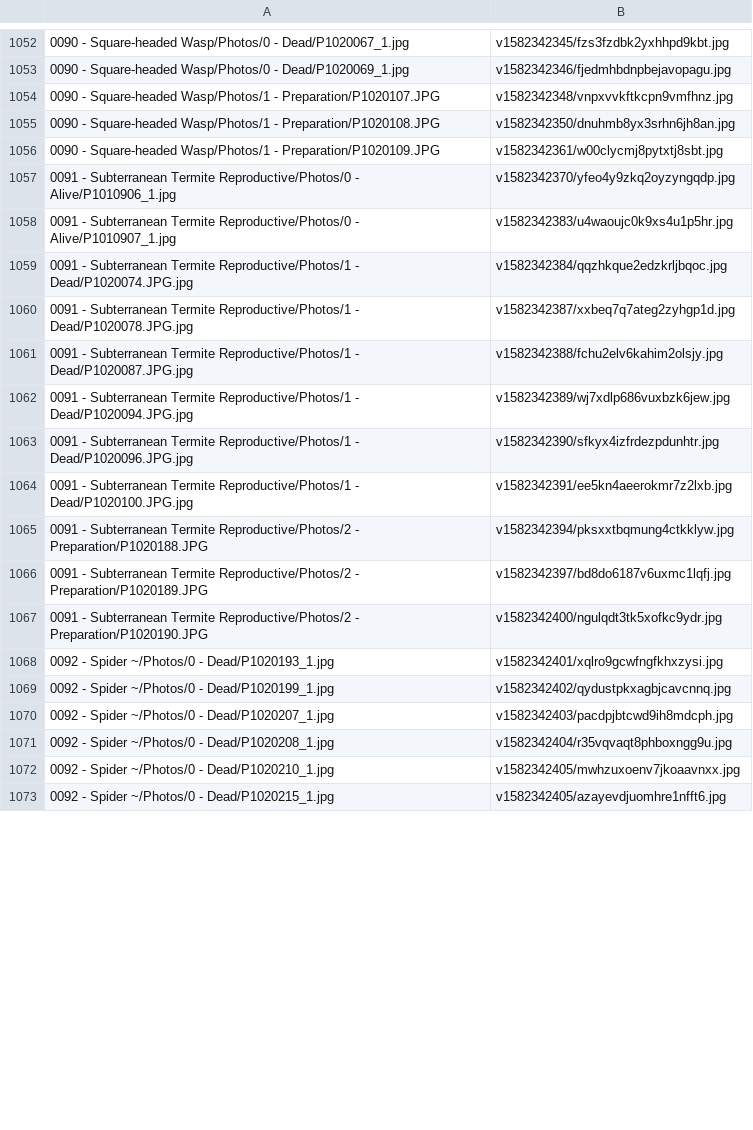
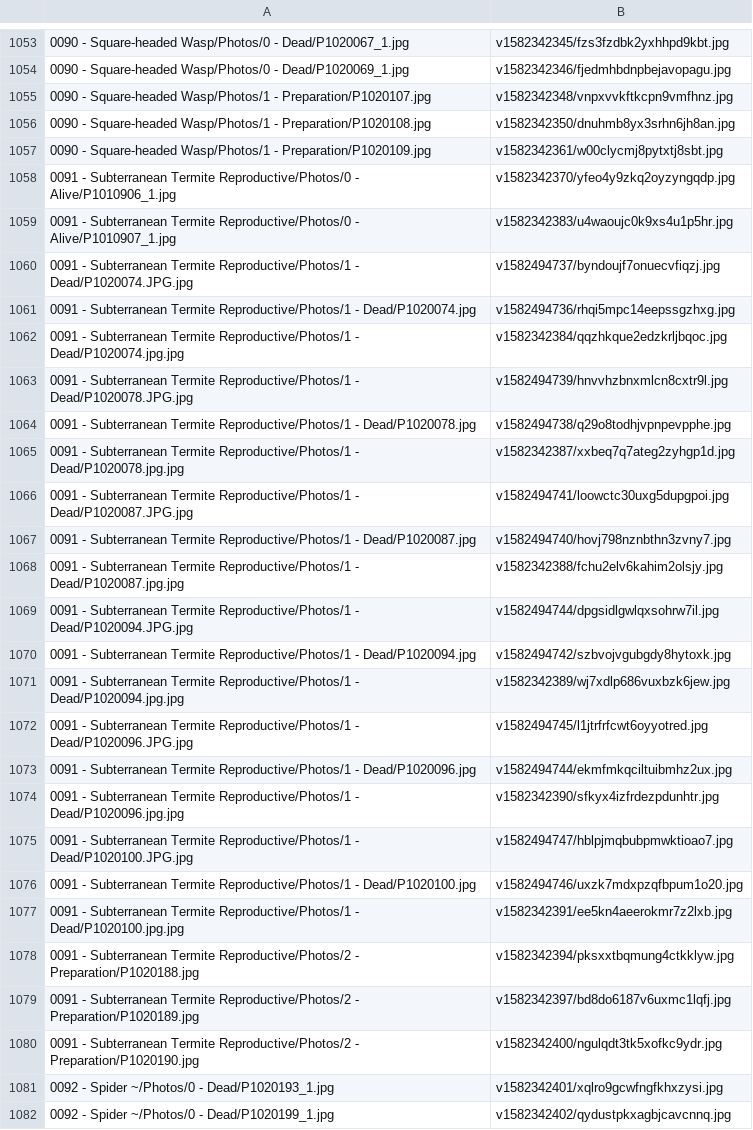
Before and after one commit to ZGorlock/SpecimensWebsiteGenerator, a CSV file: resources/imageReferences.csv, drawn as a sheet; only a part is shown, gaps mark what is left out; the shorter side is filled out with more unchanged rows; the diff covers the shown part only.

Commit message:
Organized references

```diff
--- a/resources/imageReferences.csv
+++ b/resources/imageReferences.csv
@@ -1053,16 +1054,28 @@
 0090 - Square-headed Wasp/Photos/0 - Dead/P1020069_1.jpg,v1582342346/fjedmhbdnpbejavopagu.jpg
-0090 - Square-headed Wasp/Photos/1 - Preparation/P1020107.JPG,v1582342348/vnpxvvkftkcpn9vmfhnz.jpg
-0090 - Square-headed Wasp/Photos/1 - Preparation/P1020108.JPG,v1582342350/dnuhmb8yx3srhn6jh8an.jpg
-0090 - Square-headed Wasp/Photos/1 - Preparation/P1020109.JPG,v1582342361/w00clycmj8pytxtj8sbt.jpg
+0090 - Square-headed Wasp/Photos/1 - Preparation/P1020107.jpg,v1582342348/vnpxvvkftkcpn9vmfhnz.jpg
+0090 - Square-headed Wasp/Photos/1 - Preparation/P1020108.jpg,v1582342350/dnuhmb8yx3srhn6jh8an.jpg
+0090 - Square-headed Wasp/Photos/1 - Preparation/P1020109.jpg,v1582342361/w00clycmj8pytxtj8sbt.jpg
 0091 - Subterranean Termite Reproductive/Photos/0 - Alive/P1010906_1.jpg,v1582342370/yfeo4y9zkq2oyzyngqdp.jpg
 0091 - Subterranean Termite Reproductive/Photos/0 - Alive/P1010907_1.jpg,v1582342383/u4waoujc0k9xs4u1p5hr.jpg
-0091 - Subterranean Termite Reproductive/Photos/1 - Dead/P1020074.JPG.jpg,v1582342384/qqzhkque2edzkrljbqoc.jpg
-0091 - Subterranean Termite Reproductive/Photos/1 - Dead/P1020078.JPG.jpg,v1582342387/xxbeq7q7ateg2zyhgp1d.jpg
-0091 - Subterranean Termite Reproductive/Photos/1 - Dead/P1020087.JPG.jpg,v1582342388/fchu2elv6kahim2olsjy.jpg
-0091 - Subterranean Termite Reproductive/Photos/1 - Dead/P1020094.JPG.jpg,v1582342389/wj7xdlp686vuxbzk6jew.jpg
-0091 - Subterranean Termite Reproductive/Photos/1 - Dead/P1020096.JPG.jpg,v1582342390/sfkyx4izfrdezpdunhtr.jpg
-0091 - Subterranean Termite Reproductive/Photos/1 - Dead/P1020100.JPG.jpg,v1582342391/ee5kn4aeerokmr7z2lxb.jpg
-0091 - Subterranean Termite Reproductive/Photos/2 - Preparation/P1020188.JPG,v1582342394/pksxxtbqmung4ctkklyw.jpg
-0091 - Subterranean Termite Reproductive/Photos/2 - Preparation/P1020189.JPG,v1582342397/bd8do6187v6uxmc1lqfj.jpg
-0091 - Subterranean Termite Reproductive/Photos/2 - Preparation/P1020190.JPG,v1582342400/ngulqdt3tk5xofkc9ydr.jpg
+0091 - Subterranean Termite Reproductive/Photos/1 - Dead/P1020074.JPG.jpg,v1582494737/byndoujf7onuecvfiqzj.jpg
+0091 - Subterranean Termite Reproductive/Photos/1 - Dead/P1020074.jpg,v1582494736/rhqi5mpc14eepssgzhxg.jpg
+0091 - Subterranean Termite Reproductive/Photos/1 - Dead/P1020074.jpg.jpg,v1582342384/qqzhkque2edzkrljbqoc.jpg
+0091 - Subterranean Termite Reproductive/Photos/1 - Dead/P1020078.JPG.jpg,v1582494739/hnvvhzbnxmlcn8cxtr9l.jpg
+0091 - Subterranean Termite Reproductive/Photos/1 - Dead/P1020078.jpg,v1582494738/q29o8todhjvpnpevpphe.jpg
+0091 - Subterranean Termite Reproductive/Photos/1 - Dead/P1020078.jpg.jpg,v1582342387/xxbeq7q7ateg2zyhgp1d.jpg
+0091 - Subterranean Termite Reproductive/Photos/1 - Dead/P1020087.JPG.jpg,v1582494741/loowctc30uxg5dupgpoi.jpg
+0091 - Subterranean Termite Reproductive/Photos/1 - Dead/P1020087.jpg,v1582494740/hovj798nznbthn3zvny7.jpg
+0091 - Subterranean Termite Reproductive/Photos/1 - Dead/P1020087.jpg.jpg,v1582342388/fchu2elv6kahim2olsjy.jpg
+0091 - Subterranean Termite Reproductive/Photos/1 - Dead/P1020094.JPG.jpg,v1582494744/dpgsidlgwlqxsohrw7il.jpg
+0091 - Subterranean Termite Reproductive/Photos/1 - Dead/P1020094.jpg,v1582494742/szbvojvgubgdy8hytoxk.jpg
+0091 - Subterranean Termite Reproductive/Photos/1 - Dead/P1020094.jpg.jpg,v1582342389/wj7xdlp686vuxbzk6jew.jpg
+0091 - Subterranean Termite Reproductive/Photos/1 - Dead/P1020096.JPG.jpg,v1582494745/l1jtrfrfcwt6oyyotred.jpg
+0091 - Subterranean Termite Reproductive/Photos/1 - Dead/P1020096.jpg,v1582494744/ekmfmkqciltuibmhz2ux.jpg
+0091 - Subterranean Termite Reproductive/Photos/1 - Dead/P1020096.jpg.jpg,v1582342390/sfkyx4izfrdezpdunhtr.jpg
+0091 - Subterranean Termite Reproductive/Photos/1 - Dead/P1020100.JPG.jpg,v1582494747/hblpjmqbubpmwktioao7.jpg
+0091 - Subterranean Termite Reproductive/Photos/1 - Dead/P1020100.jpg,v1582494746/uxzk7mdxpzqfbpum1o20.jpg
+0091 - Subterranean Termite Reproductive/Photos/1 - Dead/P1020100.jpg.jpg,v1582342391/ee5kn4aeerokmr7z2lxb.jpg
+0091 - Subterranean Termite Reproductive/Photos/2 - Preparation/P1020188.jpg,v1582342394/pksxxtbqmung4ctkklyw.jpg
+0091 - Subterranean Termite Reproductive/Photos/2 - Preparation/P1020189.jpg,v1582342397/bd8do6187v6uxmc1lqfj.jpg
+0091 - Subterranean Termite Reproductive/Photos/2 - Preparation/P1020190.jpg,v1582342400/ngulqdt3tk5xofkc9ydr.jpg
 0092 - Spider ~/Photos/0 - Dead/P1020193_1.jpg,v1582342401/xqlro9gcwfngfkhxzysi.jpg
```
Also changed, not shown: 1 added row and 124 edited cells elsewhere in this file, resources/vialRackReferences.csv, 1 other file.
